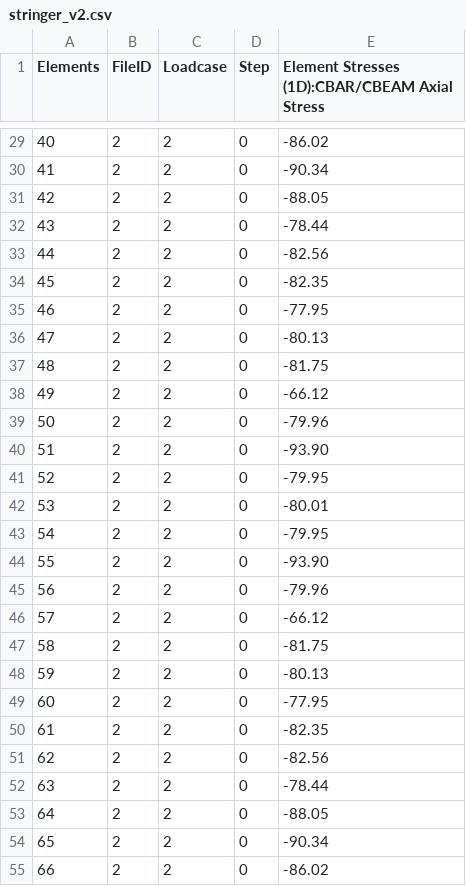
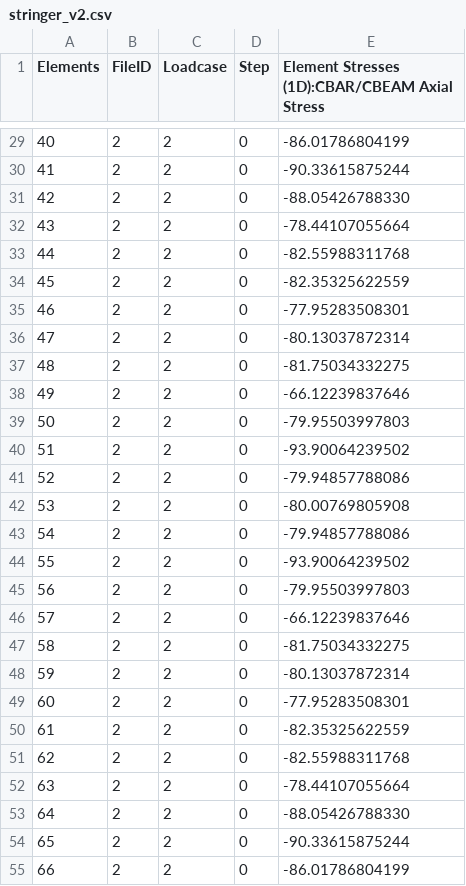
Before and after one commit to fabianober/tum-ase-project-2025, a CSV file: data/daniel/stringer_v2.csv, drawn as a sheet; only a part is shown, gaps mark what is left out; the diff covers the shown part only.

```diff
--- a/data/daniel/stringer_v2.csv
+++ b/data/daniel/stringer_v2.csv
@@ -29,27 +29,27 @@ Elements,FileID,Loadcase,Step,Element Stresses (1D):CBAR/CBEAM Axial Stress
-40,2,2,0,-86.02
-41,2,2,0,-90.34
-42,2,2,0,-88.05
-43,2,2,0,-78.44
-44,2,2,0,-82.56
-45,2,2,0,-82.35
-46,2,2,0,-77.95
-47,2,2,0,-80.13
-48,2,2,0,-81.75
-49,2,2,0,-66.12
-50,2,2,0,-79.96
-51,2,2,0,-93.90
-52,2,2,0,-79.95
-53,2,2,0,-80.01
-54,2,2,0,-79.95
-55,2,2,0,-93.90
-56,2,2,0,-79.96
-57,2,2,0,-66.12
-58,2,2,0,-81.75
-59,2,2,0,-80.13
-60,2,2,0,-77.95
-61,2,2,0,-82.35
-62,2,2,0,-82.56
-63,2,2,0,-78.44
-64,2,2,0,-88.05
-65,2,2,0,-90.34
-66,2,2,0,-86.02
+40,2,2,0,-86.01786804199
+41,2,2,0,-90.33615875244
+42,2,2,0,-88.05426788330
+43,2,2,0,-78.44107055664
+44,2,2,0,-82.55988311768
+45,2,2,0,-82.35325622559
+46,2,2,0,-77.95283508301
+47,2,2,0,-80.13037872314
+48,2,2,0,-81.75034332275
+49,2,2,0,-66.12239837646
+50,2,2,0,-79.95503997803
+51,2,2,0,-93.90064239502
+52,2,2,0,-79.94857788086
+53,2,2,0,-80.00769805908
+54,2,2,0,-79.94857788086
+55,2,2,0,-93.90064239502
+56,2,2,0,-79.95503997803
+57,2,2,0,-66.12239837646
+58,2,2,0,-81.75034332275
+59,2,2,0,-80.13037872314
+60,2,2,0,-77.95283508301
+61,2,2,0,-82.35325622559
+62,2,2,0,-82.55988311768
+63,2,2,0,-78.44107055664
+64,2,2,0,-88.05426788330
+65,2,2,0,-90.33615875244
+66,2,2,0,-86.01786804199
```
Also changed, not shown: 54 edited cells elsewhere in this file, data/daniel/panel_v2.csv.
